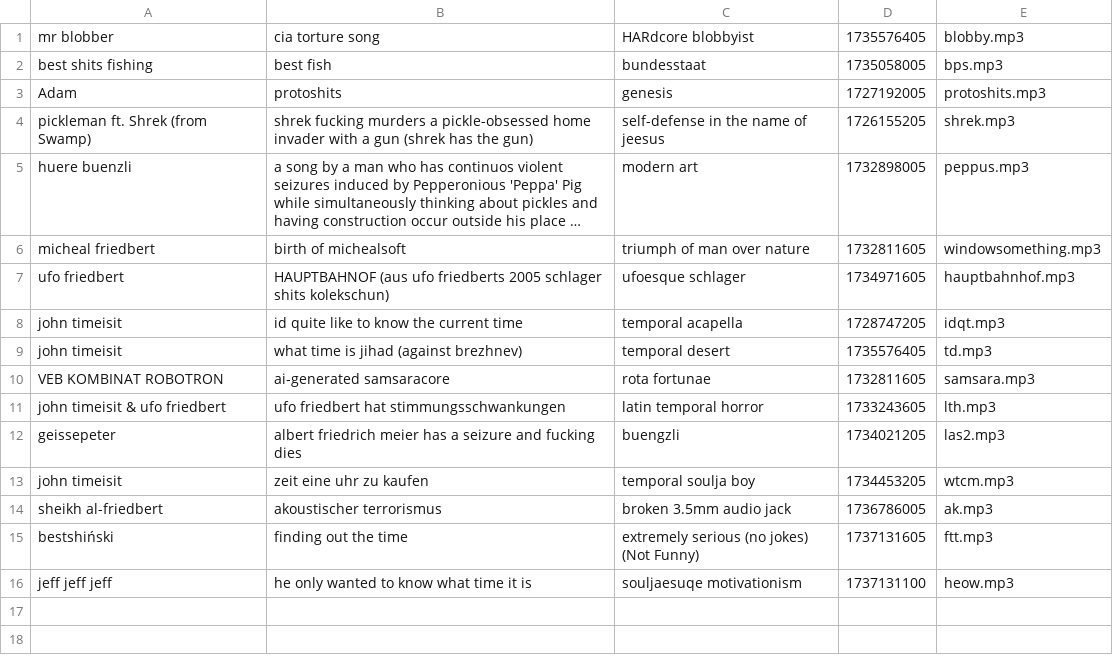
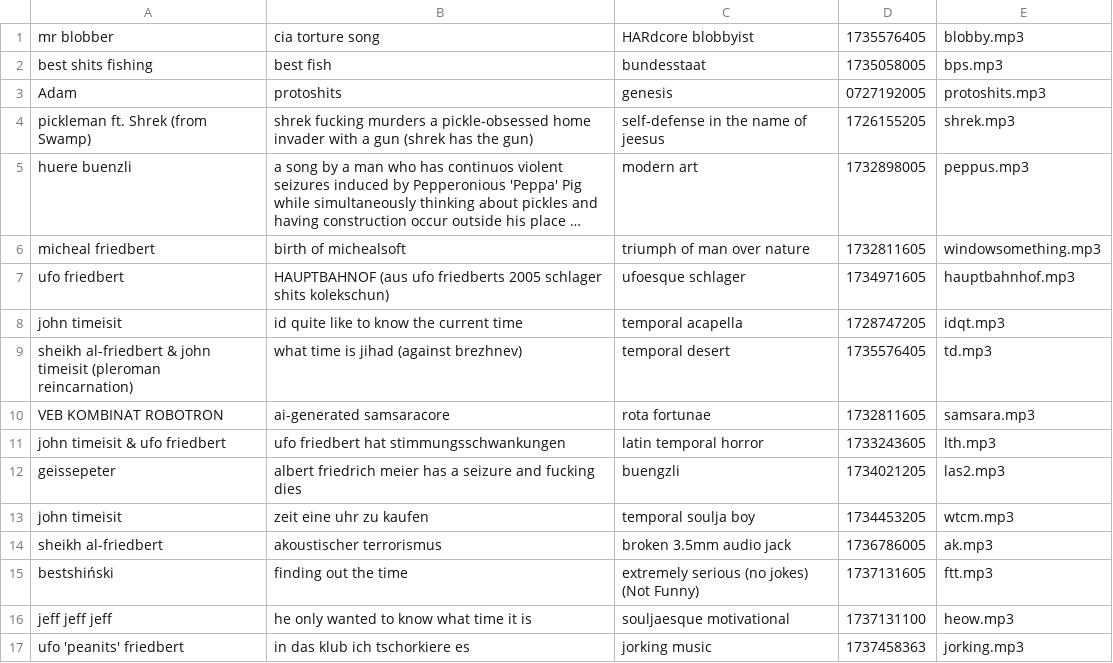
Before and after one commit to pla25cwd/website, a CSV file: bsmkhtml/data.csv, drawn as a sheet; long unchanged cells end in ….

Commit message:
bsmkhtml changes

```diff
--- a/bsmkhtml/data.csv
+++ b/bsmkhtml/data.csv
@@ -2,3 +2,3 @@
 "best shits fishing","best fish",bundesstaat,1735058005,bps.mp3
-Adam,protoshits,genesis,1727192005,protoshits.mp3
+Adam,protoshits,genesis,0727192005,protoshits.mp3
 "pickleman ft. Shrek (from Swamp)","shrek fucking murders a pickle-obsessed home invader with a gun (shrek has the gun)","self-defense in the name of jeesus",1726155205,shrek.mp3
@@ -8,3 +8,3 @@ Adam,protoshits,genesis,1727192005,protoshits.mp3
 "john timeisit","id quite like to know the current time","temporal acapella",1728747205,idqt.mp3
-"john timeisit","what time is jihad (against brezhnev)","temporal desert",1735576405,td.mp3
+"sheikh al-friedbert & john timeisit (pleroman reincarnation)","what time is jihad (against brezhnev)","temporal desert",1735576405,td.mp3
 "VEB KOMBINAT ROBOTRON","ai-generated samsaracore","rota fortunae",1732811605,samsara.mp3
@@ -15,2 +15,3 @@ geissepeter,"albert friedrich meier has a seizure and fucking dies",buengzli,173
 bestshiński,"finding out the time","extremely serious (no jokes) (Not Funny)",1737131605,ftt.mp3
-"jeff jeff jeff","he only wanted to know what time it is","souljaesuqe motivationism",1737131100,heow.mp3
+"jeff jeff jeff","he only wanted to know what time it is","souljaesque motivational",1737131100,heow.mp3
+ufo 'peanits' friedbert,in das klub ich tschorkiere es,jorking music,1737458363,jorking.mp3
```
Also changed, not shown: 4 other files.
